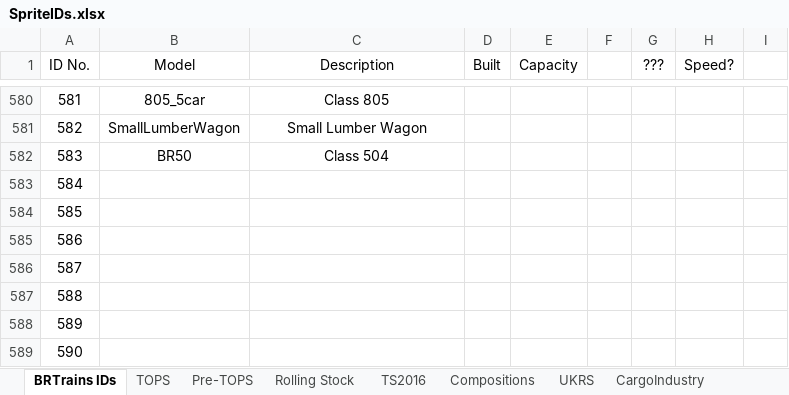
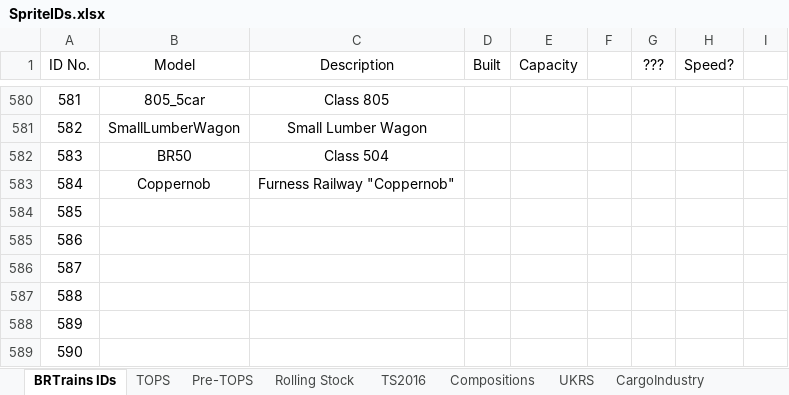
Before and after one commit to BRTrains/BRTrains2, an Excel workbook: docs/SpriteIDs.xlsx, sheet BRTrains IDs, drawn as a sheet; only a part is shown, gaps mark what is left out; values as stored, in another font and other column widths than the file's, no borders; the diff names each change by its address in the sheet, - before the commit and + after, or states it on an @@ line.

Commit message:
Added Coppernob, moved some finished units out of debug mode

```diff
--- a/docs/SpriteIDs.xlsx (sheet BRTrains IDs)
+++ b/docs/SpriteIDs.xlsx (sheet BRTrains IDs)
-B583 (Model): (empty)
+B583 (Model): Coppernob
-C583 (Description): (empty)
+C583 (Description): Furness Railway "Coppernob"
```
Also changed, not shown: 7 other files.
